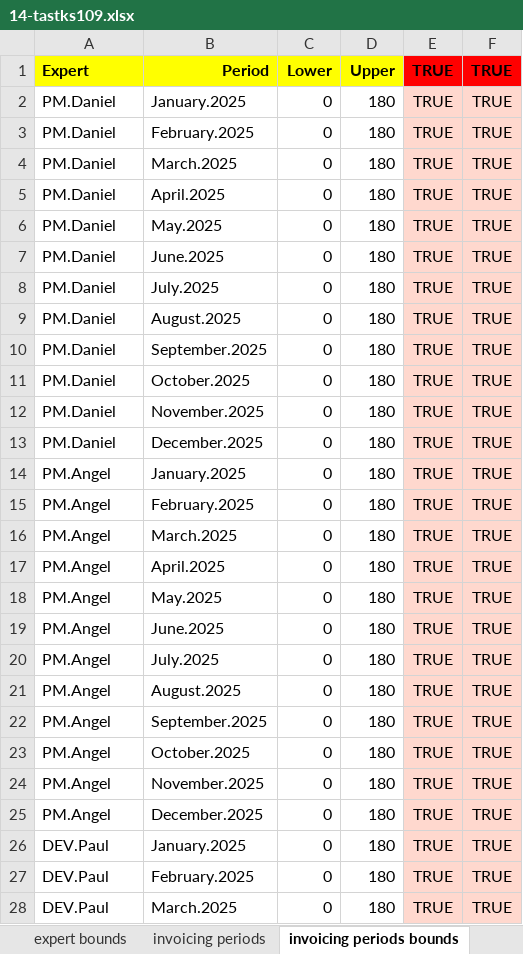
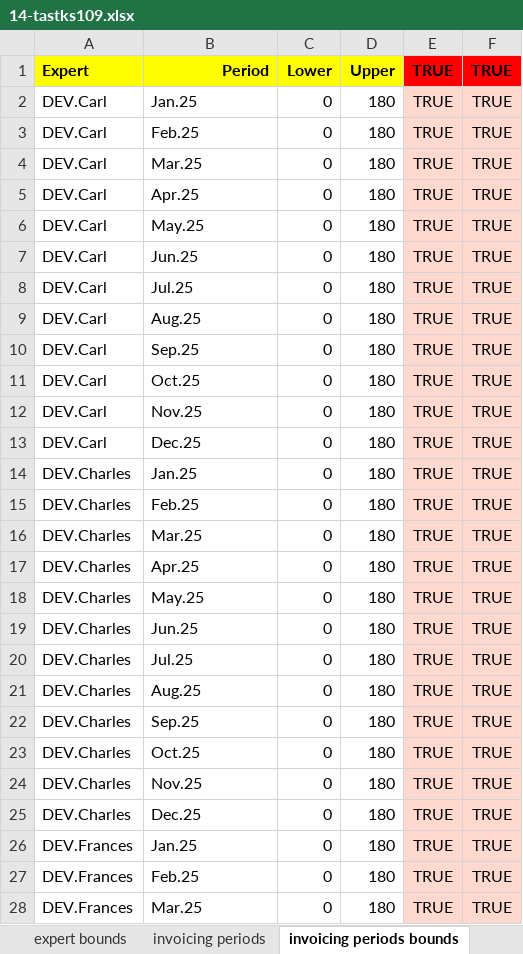
Before and after one commit to romz-pl/yumbo, an Excel workbook: ampl-data-input-excel/14-tastks109/14-tastks109.xlsx, sheet invoicing periods bounds, drawn as a sheet; only a part is shown; values as stored, in another font and other column widths than the file's, no borders; the diff covers the shown part only; the diff names each change by its address in the sheet, - before the commit and + after, or states it on an @@ line.

Commit message:
Change periods name to shorter one

```diff
--- a/ampl-data-input-excel/14-tastks109/14-tastks109.xlsx (sheet invoicing periods bounds)
+++ b/ampl-data-input-excel/14-tastks109/14-tastks109.xlsx (sheet invoicing periods bounds)
-A2:A13 (Expert): PM.Daniel
+A2:A13 (Expert): DEV.Carl
-B2 (Period): January.2025
+B2 (Period): Jan.25
-B3 (Period): February.2025
+B3 (Period): Feb.25
-B4 (Period): March.2025
+B4 (Period): Mar.25
-B5 (Period): April.2025
+B5 (Period): Apr.25
-B6 (Period): May.2025
+B6 (Period): May.25
-B7 (Period): June.2025
+B7 (Period): Jun.25
-B8 (Period): July.2025
+B8 (Period): Jul.25
-B9 (Period): August.2025
+B9 (Period): Aug.25
-B10 (Period): September.2025
+B10 (Period): Sep.25
-B11 (Period): October.2025
+B11 (Period): Oct.25
-B12 (Period): November.2025
+B12 (Period): Nov.25
-B13 (Period): December.2025
+B13 (Period): Dec.25
-A14:A25 (Expert): PM.Angel
+A14:A25 (Expert): DEV.Charles
-B14 (Period): January.2025
+B14 (Period): Jan.25
-B15 (Period): February.2025
+B15 (Period): Feb.25
-B16 (Period): March.2025
+B16 (Period): Mar.25
-B17 (Period): April.2025
+B17 (Period): Apr.25
-B18 (Period): May.2025
+B18 (Period): May.25
-B19 (Period): June.2025
+B19 (Period): Jun.25
-B20 (Period): July.2025
+B20 (Period): Jul.25
-B21 (Period): August.2025
+B21 (Period): Aug.25
-B22 (Period): September.2025
+B22 (Period): Sep.25
-B23 (Period): October.2025
+B23 (Period): Oct.25
-B24 (Period): November.2025
+B24 (Period): Nov.25
-B25 (Period): December.2025
+B25 (Period): Dec.25
-A26:A28 (Expert): DEV.Paul
+A26:A28 (Expert): DEV.Frances
-B26 (Period): January.2025
+B26 (Period): Jan.25
-B27 (Period): February.2025
+B27 (Period): Feb.25
-B28 (Period): March.2025
+B28 (Period): Mar.25
```
Also changed, not shown: 306 edited cells elsewhere in this sheet, sheet invoicing periods, 1 other file.
